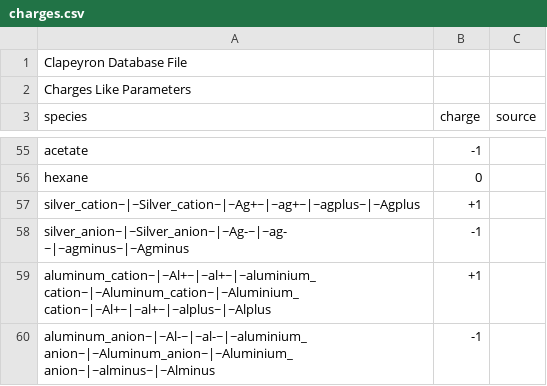
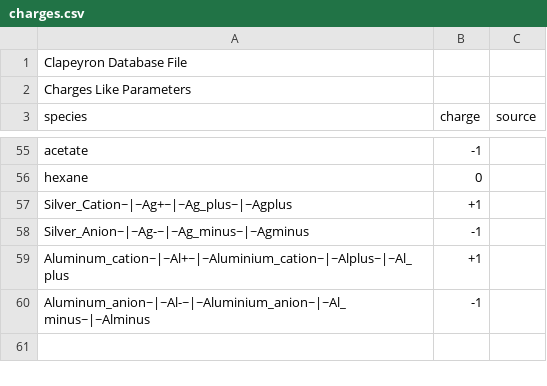
Before and after one commit to ClapeyronThermo/Clapeyron.jl, a CSV file: database/Electrolytes/properties/charges.csv, drawn as a sheet; only a part is shown, gaps mark what is left out.

```diff
--- a/database/Electrolytes/properties/charges.csv
+++ b/database/Electrolytes/properties/charges.csv
@@ -56,5 +56,5 @@ acetate,-1,
 hexane,0,
-silver_cation~|~Silver_cation~|~Ag+~|~ag+~|~agplus~|~Agplus,+1,
-silver_anion~|~Silver_anion~|~Ag-~|~ag-~|~agminus~|~Agminus,-1,
-aluminum_cation~|~Al+~|~al+~|~aluminium_cation~|~Aluminum_cation~|~Aluminium_cation~|~Al+~|~al+~|~alplus~|~Alplus,+1,
-aluminum_anion~|~Al-~|~al-~|~aluminium_anion~|~Aluminum_anion~|~Aluminium_anion~|~alminus~|~Alminus,-1,
+Silver_Cation~|~Ag+~|~Ag_plus~|~Agplus,+1,
+Silver_Anion~|~Ag-~|~Ag_minus~|~Agminus,-1,
+Aluminum_cation~|~Al+~|~Aluminium_cation~|~Alplus~|~Al_plus,+1,
+Aluminum_anion~|~Al-~|~Aluminium_anion~|~Al_minus~|~Alminus,-1,
```
Also changed, not shown: database/properties/identifiers.csv, 1 other file.
